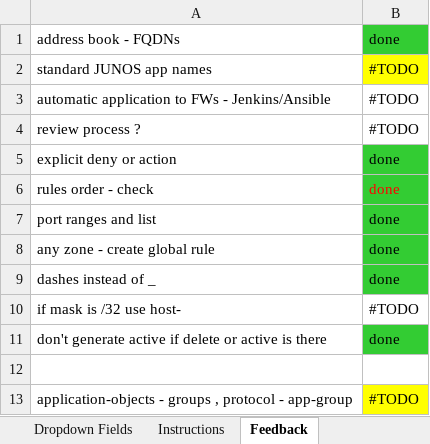
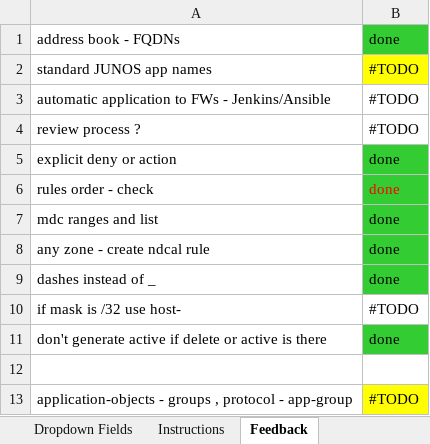
Before and after one commit to supro200/fw-rule-manager, an Excel workbook: fw_rules_test.xlsx, sheet Feedback, drawn as a sheet; values as stored, in another font and other column widths than the file's, no borders; the diff names each change by its address in the sheet, - before the commit and + after, or states it on an @@ line.

```diff
--- a/fw_rules_test.xlsx (sheet Feedback)
+++ b/fw_rules_test.xlsx (sheet Feedback)
-A7: port ranges and list
+A7: mdc ranges and list
-A8: any zone - create global rule
+A8: any zone - create ndcal rule
```
Also changed, not shown: sheet Address Book, sheet Traffic Flows, sheet Applications, sheet Zones, sheet Instructions, hidden cells, 9 other files.
